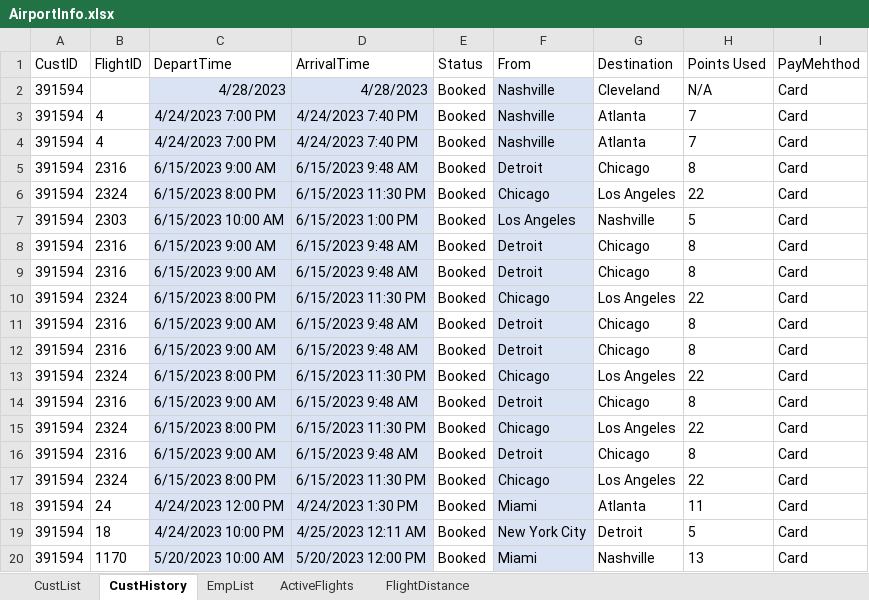
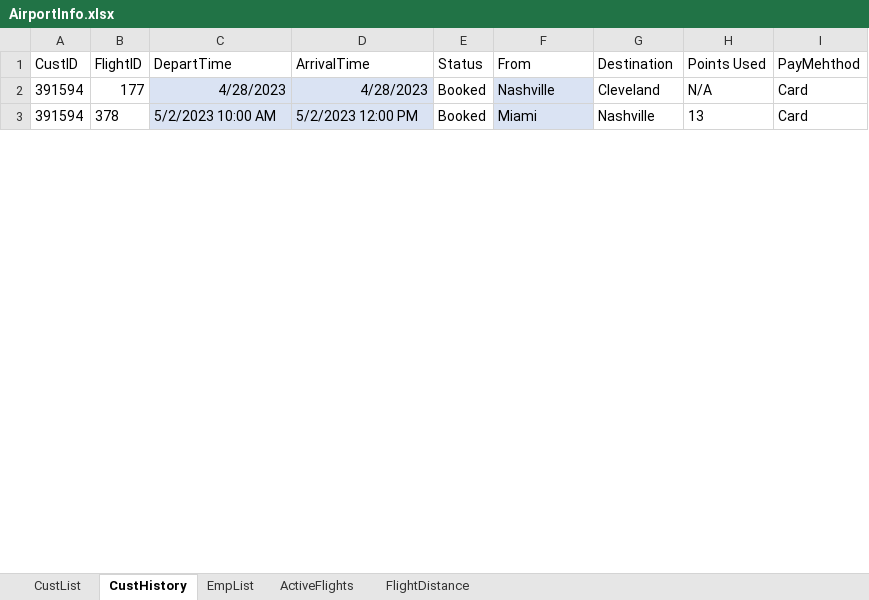
Before and after one commit to blake-butsko/EECS-3550-Team-2, an Excel workbook: SWE Project/SWE Project/bin/Debug/net6.0/AirportInfo.xlsx, sheet CustHistory, drawn as a sheet; only a part is shown; values as stored, in another font and other column widths than the file's, no borders; table styles not drawn; removed rows and columns are numbered as before the commit, all else as after; the diff covers the shown part only; the diff names each change by its address in the sheet, - before the commit and + after, or states it on an @@ line.

```diff
--- a/SWE Project/SWE Project/bin/Debug/net6.0/AirportInfo.xlsx (sheet CustHistory)
+++ b/SWE Project/SWE Project/bin/Debug/net6.0/AirportInfo.xlsx (sheet CustHistory)
-B2 (FlightID): (empty)
+B2 (FlightID): 177
-row 3: 391594 | 4 | 4/24/2023 7:00 PM | 4/24/2023 7:40 PM | Booked | Nashville | Atlanta | 7 | Card
-row 4: 391594 | 4 | 4/24/2023 7:00 PM | 4/24/2023 7:40 PM | Booked | Nashville | Atlanta | 7 | Card
-row 5: 391594 | 2316 | 6/15/2023 9:00 AM | 6/15/2023 9:48 AM | Booked | Detroit | Chicago | 8 | Card
-row 6: 391594 | 2324 | 6/15/2023 8:00 PM | 6/15/2023 11:30 PM | Booked | Chicago | Los Angeles | 22 | Card
-row 7: 391594 | 2303 | 6/15/2023 10:00 AM | 6/15/2023 1:00 PM | Booked | Los Angeles | Nashville | 5 | Card
-row 8: 391594 | 2316 | 6/15/2023 9:00 AM | 6/15/2023 9:48 AM | Booked | Detroit | Chicago | 8 | Card
-row 9: 391594 | 2316 | 6/15/2023 9:00 AM | 6/15/2023 9:48 AM | Booked | Detroit | Chicago | 8 | Card
-row 10: 391594 | 2324 | 6/15/2023 8:00 PM | 6/15/2023 11:30 PM | Booked | Chicago | Los Angeles | 22 | Card
-row 11: 391594 | 2316 | 6/15/2023 9:00 AM | 6/15/2023 9:48 AM | Booked | Detroit | Chicago | 8 | Card
-row 12: 391594 | 2316 | 6/15/2023 9:00 AM | 6/15/2023 9:48 AM | Booked | Detroit | Chicago | 8 | Card
-row 13: 391594 | 2324 | 6/15/2023 8:00 PM | 6/15/2023 11:30 PM | Booked | Chicago | Los Angeles | 22 | Card
-row 14: 391594 | 2316 | 6/15/2023 9:00 AM | 6/15/2023 9:48 AM | Booked | Detroit | Chicago | 8 | Card
-row 15: 391594 | 2324 | 6/15/2023 8:00 PM | 6/15/2023 11:30 PM | Booked | Chicago | Los Angeles | 22 | Card
-row 16: 391594 | 2316 | 6/15/2023 9:00 AM | 6/15/2023 9:48 AM | Booked | Detroit | Chicago | 8 | Card
-row 17: 391594 | 2324 | 6/15/2023 8:00 PM | 6/15/2023 11:30 PM | Booked | Chicago | Los Angeles | 22 | Card
-row 18: 391594 | 24 | 4/24/2023 12:00 PM | 4/24/2023 1:30 PM | Booked | Miami | Atlanta | 11 | Card
-row 19: 391594 | 18 | 4/24/2023 10:00 PM | 4/25/2023 12:11 AM | Booked | New York City | Detroit | 5 | Card
-B3 (FlightID): 1170
+B3 (FlightID): 378
-C3 (DepartTime): 5/20/2023 10:00 AM
+C3 (DepartTime): 5/2/2023 10:00 AM
-D3 (ArrivalTime): 5/20/2023 12:00 PM
+D3 (ArrivalTime): 5/2/2023 12:00 PM
```
Also changed, not shown: 22 removed rows and 4 edited cells elsewhere in this sheet, sheet ActiveFlights, sheet FlightDistance, sheet CustList, sheet EmpList, 19 other files.
